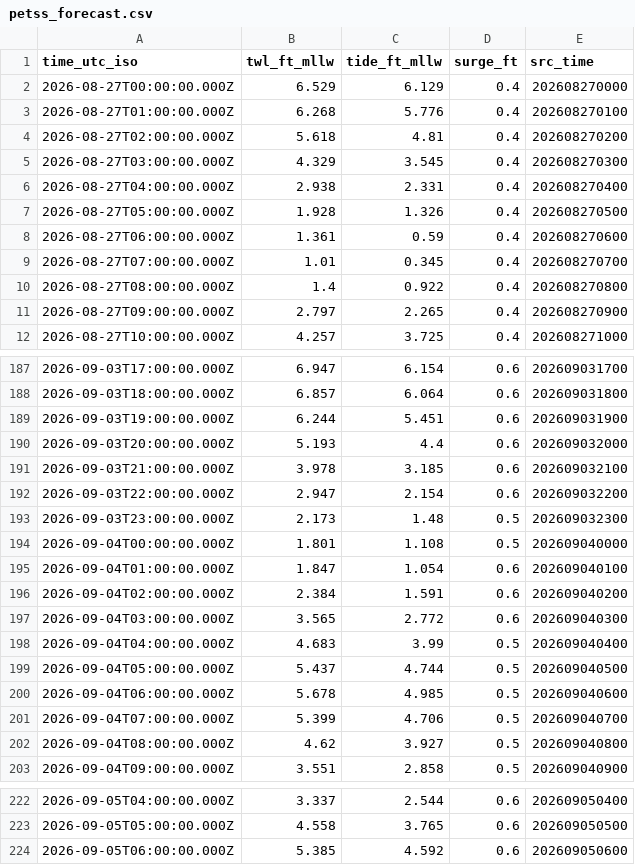
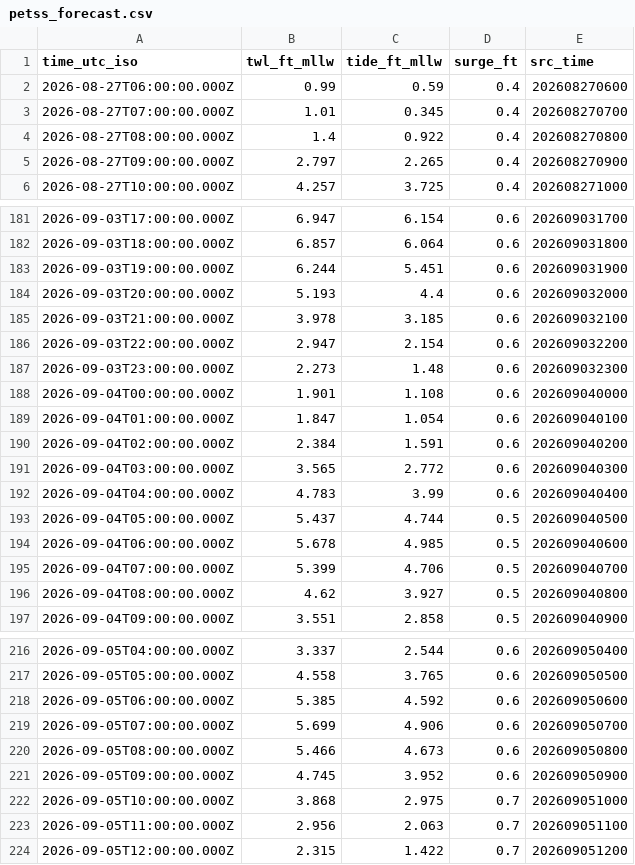
Before and after one commit to hondrospj/JerseyCity, a CSV file: data/petss_forecast.csv, drawn as a sheet; only a part is shown, gaps mark what is left out; the diff covers the shown part only.

```diff
--- a/data/petss_forecast.csv
+++ b/data/petss_forecast.csv
@@ -1,9 +1,3 @@
 time_utc_iso,twl_ft_mllw,tide_ft_mllw,surge_ft,src_time
-2026-08-27T00:00:00.000Z,6.529,6.129,0.4,202608270000
-2026-08-27T01:00:00.000Z,6.268,5.776,0.4,202608270100
-2026-08-27T02:00:00.000Z,5.618,4.81,0.4,202608270200
-2026-08-27T03:00:00.000Z,4.329,3.545,0.4,202608270300
-2026-08-27T04:00:00.000Z,2.938,2.331,0.4,202608270400
-2026-08-27T05:00:00.000Z,1.928,1.326,0.4,202608270500
-2026-08-27T06:00:00.000Z,1.361,0.59,0.4,202608270600
+2026-08-27T06:00:00.000Z,0.99,0.59,0.4,202608270600
 2026-08-27T07:00:00.000Z,1.01,0.345,0.4,202608270700
@@ -192,4 +186,4 @@ time_utc_iso,twl_ft_mllw,tide_ft_mllw,surge_ft,src_time
 2026-09-03T22:00:00.000Z,2.947,2.154,0.6,202609032200
-2026-09-03T23:00:00.000Z,2.173,1.48,0.5,202609032300
-2026-09-04T00:00:00.000Z,1.801,1.108,0.5,202609040000
+2026-09-03T23:00:00.000Z,2.273,1.48,0.6,202609032300
+2026-09-04T00:00:00.000Z,1.901,1.108,0.6,202609040000
 2026-09-04T01:00:00.000Z,1.847,1.054,0.6,202609040100
@@ -197,3 +191,3 @@ time_utc_iso,twl_ft_mllw,tide_ft_mllw,surge_ft,src_time
 2026-09-04T03:00:00.000Z,3.565,2.772,0.6,202609040300
-2026-09-04T04:00:00.000Z,4.683,3.99,0.5,202609040400
+2026-09-04T04:00:00.000Z,4.783,3.99,0.6,202609040400
 2026-09-04T05:00:00.000Z,5.437,4.744,0.5,202609040500
@@ -224 +218,7 @@ time_utc_iso,twl_ft_mllw,tide_ft_mllw,surge_ft,src_time
 2026-09-05T06:00:00.000Z,5.385,4.592,0.6,202609050600
+2026-09-05T07:00:00.000Z,5.699,4.906,0.6,202609050700
+2026-09-05T08:00:00.000Z,5.466,4.673,0.6,202609050800
+2026-09-05T09:00:00.000Z,4.745,3.952,0.6,202609050900
+2026-09-05T10:00:00.000Z,3.868,2.975,0.7,202609051000
+2026-09-05T11:00:00.000Z,2.956,2.063,0.7,202609051100
+2026-09-05T12:00:00.000Z,2.315,1.422,0.7,202609051200
```
Also changed, not shown: 44 edited cells elsewhere in this file, 3 other files.
